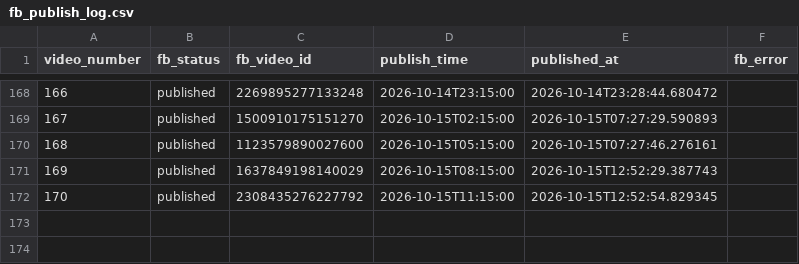
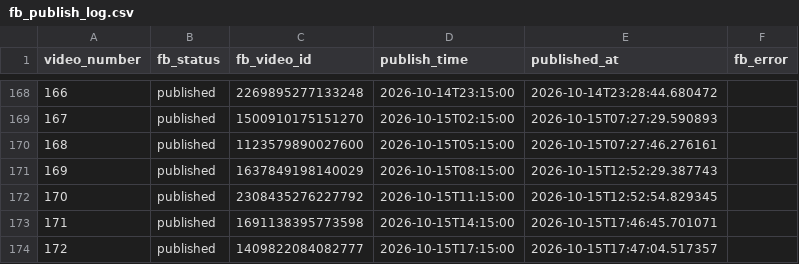
Before and after one commit to Kesava1997/eujobhub-reels-scheduler, a CSV file: fb_publish_log.csv, drawn as a sheet; only a part is shown, gaps mark what is left out.

```diff
--- a/fb_publish_log.csv
+++ b/fb_publish_log.csv
@@ -172 +172,3 @@ video_number,fb_status,fb_video_id,publish_time,published_at,fb_error
 170,published,2308435276227792,2026-10-15T11:15:00,2026-10-15T12:52:54.829345,
+171,published,1691138395773598,2026-10-15T14:15:00,2026-10-15T17:46:45.701071,
+172,published,1409822084082777,2026-10-15T17:15:00,2026-10-15T17:47:04.517357,
```
Also changed, not shown: 1 other file.
